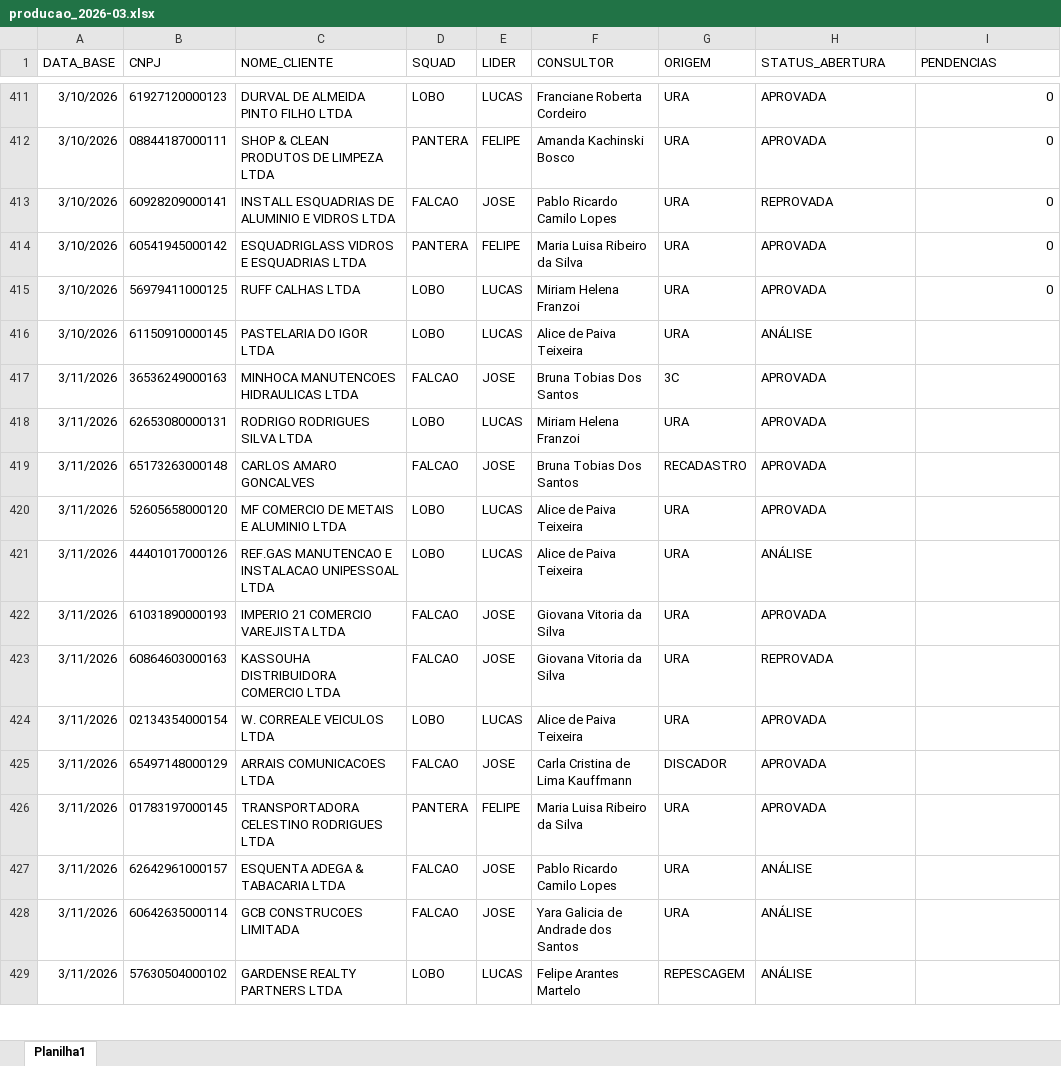
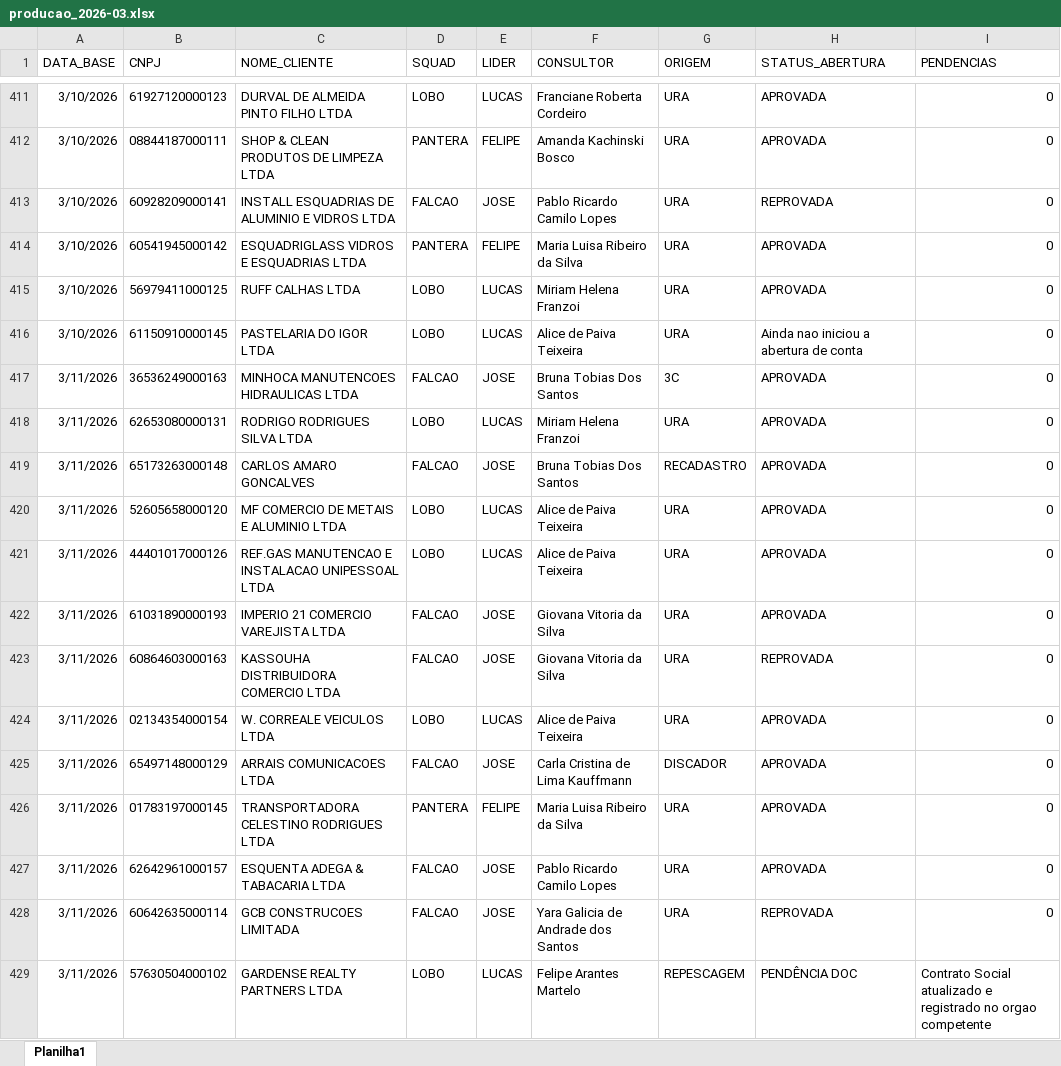
Before and after one commit to Augusto05/atlas, an Excel workbook: first-atlas/producao_2026-03.xlsx, sheet Planilha1, drawn as a sheet; only a part is shown, gaps mark what is left out; values as stored, in another font and other column widths than the file's, no borders; the diff covers the shown part only; the diff names each change by its address in the sheet, - before the commit and + after, or states it on an @@ line.

Commit message:
updated balde and producao - base 12/03/2026

```diff
--- a/first-atlas/producao_2026-03.xlsx (sheet Planilha1)
+++ b/first-atlas/producao_2026-03.xlsx (sheet Planilha1)
-H416 (STATUS_ABERTURA): ANÁLISE
+H416 (STATUS_ABERTURA): Ainda nao iniciou a abertura de conta
-I416:I428 (PENDENCIAS): (empty)
+I416:I428 (PENDENCIAS): 0
-H421 (STATUS_ABERTURA): ANÁLISE
+H421 (STATUS_ABERTURA): APROVADA
-H427 (STATUS_ABERTURA): ANÁLISE
+H427 (STATUS_ABERTURA): APROVADA
-H428 (STATUS_ABERTURA): ANÁLISE
+H428 (STATUS_ABERTURA): REPROVADA
-H429 (STATUS_ABERTURA): ANÁLISE
+H429 (STATUS_ABERTURA): PENDÊNCIA DOC
-I429 (PENDENCIAS): (empty)
+I429 (PENDENCIAS): Contrato Social atualizado e registrado no orgao competente
```
Also changed, not shown: 14 added rows, 98 edited cells and cell formats elsewhere in this sheet, first-atlas/balde_2025-11.xlsx.
